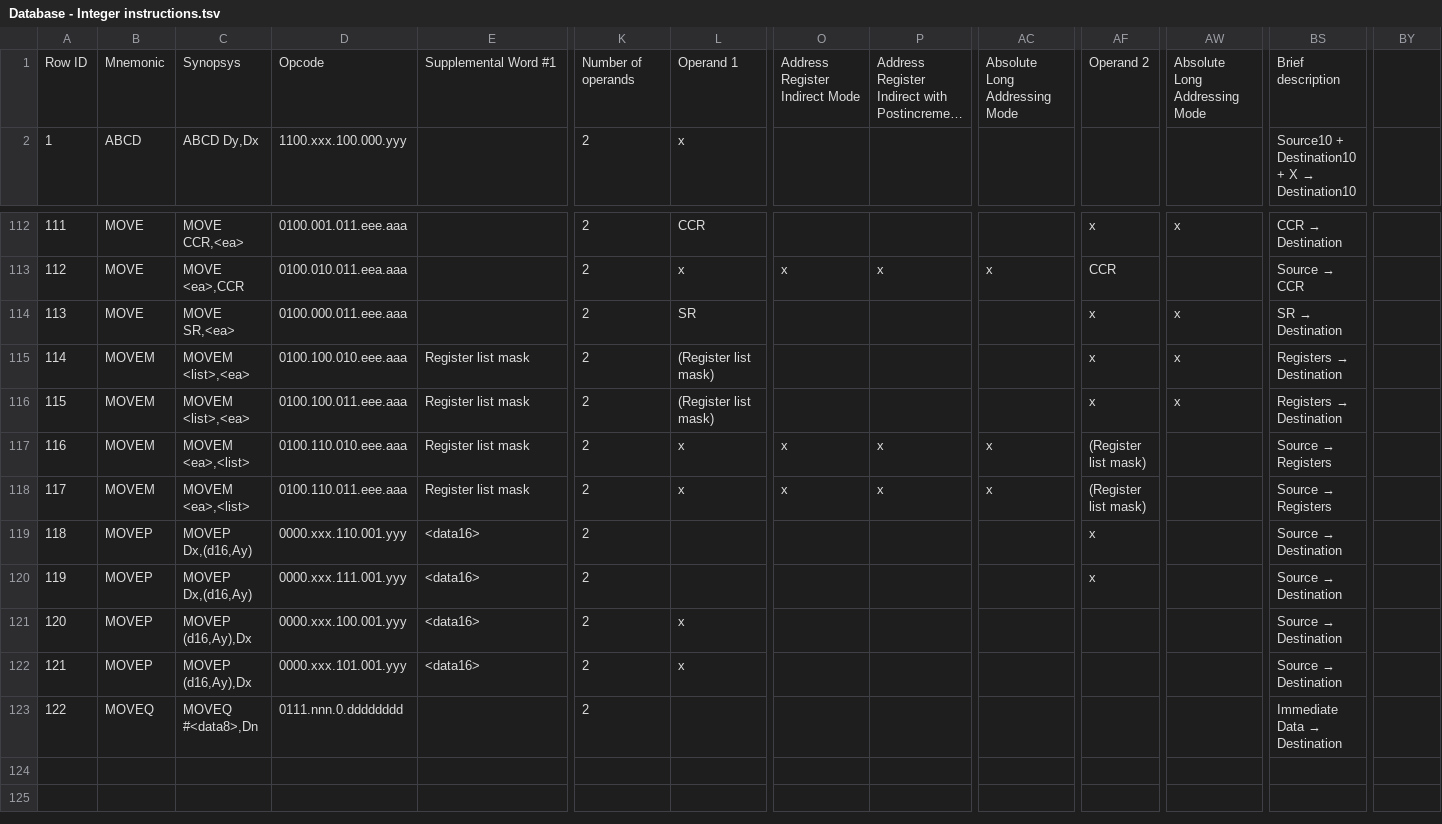
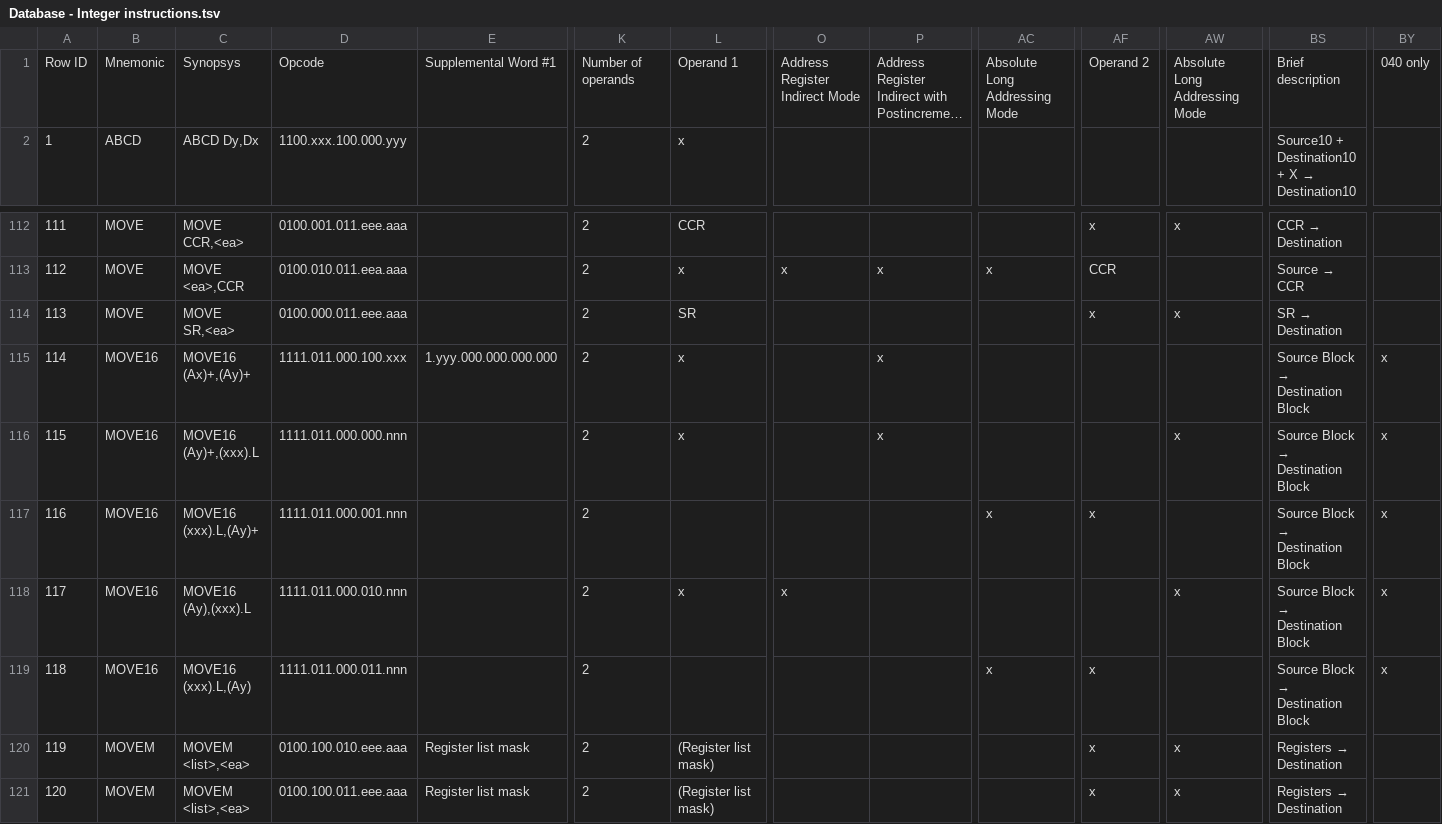
Before and after one commit to sporniket/isa68k-database, a TSV file: database/Database - Integer instructions.tsv, drawn as a sheet; only a part is shown, gaps mark what is left out; the shorter side is filled out with more unchanged rows; long unchanged cells end in …; addresses are those after the commit; rows hold the shown columns only; the diff names each change by its address in the sheet, - before the commit and + after, or states it on an @@ line.

Commit message:
added MOVE16 (forgotten in previous session)

```diff
--- a/database/Database - Integer instructions.tsv
+++ b/database/Database - Integer instructions.tsv
-BY1: (empty)
+BY1: 040 only
+row 115: 114 | MOVE16 | MOVE16 (Ax)+,(Ay)+ | 1111.011.000.100.xxx | 1.yyy.000.000.000.000 | 2 | x |  | x |  |  |  | Source Block → Destination Block | x
+row 116: 115 | MOVE16 | MOVE16 (Ay)+,(xxx).L | 1111.011.000.000.nnn |  | 2 | x |  | x |  |  | x | Source Block → Destination Block | x
+row 117: 116 | MOVE16 | MOVE16 (xxx).L,(Ay)+ | 1111.011.000.001.nnn |  | 2 |  |  |  | x | x |  | Source Block → Destination Block | x
+row 118: 117 | MOVE16 | MOVE16 (Ay),(xxx).L | 1111.011.000.010.nnn |  | 2 | x | x |  |  |  | x | Source Block → Destination Block | x
+row 119: 118 | MOVE16 | MOVE16 (xxx).L,(Ay) | 1111.011.000.011.nnn |  | 2 |  |  |  | x | x |  | Source Block → Destination Block | x
@@ column A renumbered from row 120 down @@
```
